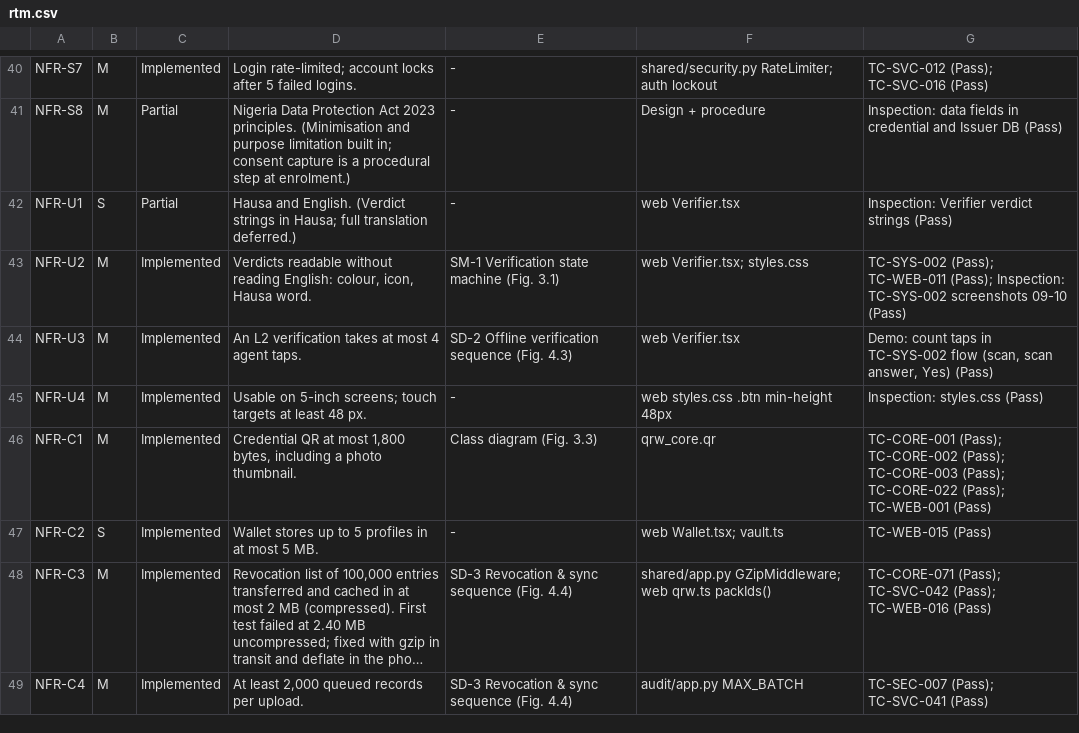
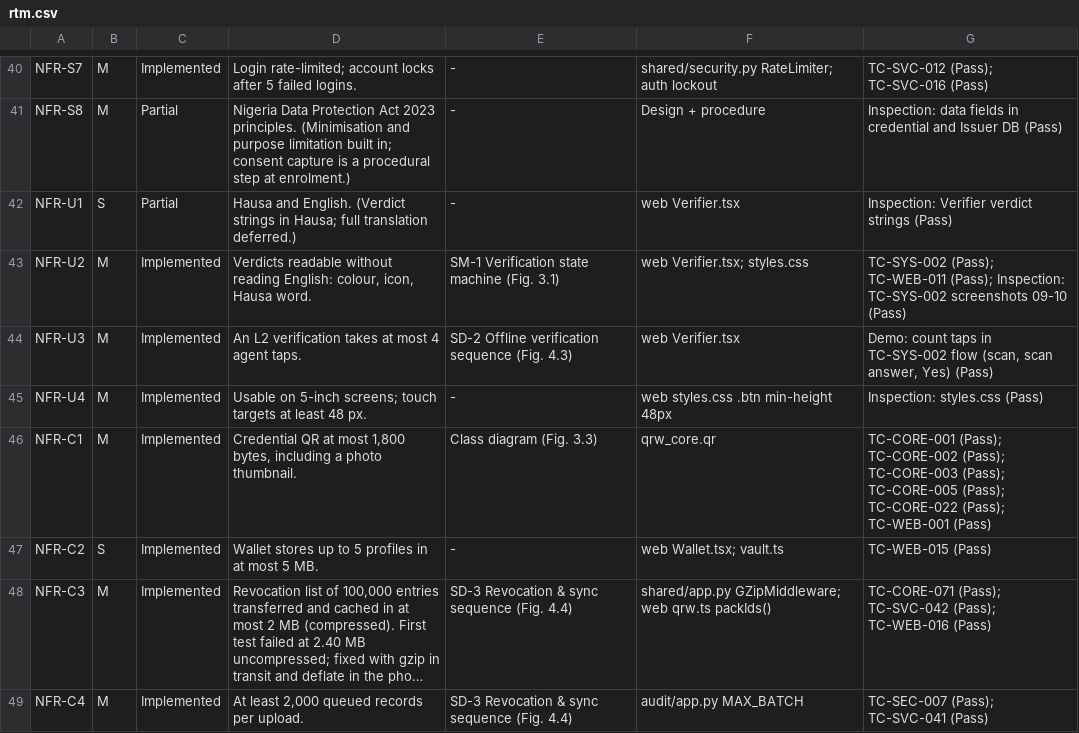
Before and after one commit to sarki94/qr-identity-wallet, a CSV file: docs/rtm.csv, drawn as a sheet; only a part is shown, gaps mark what is left out; long unchanged cells end in ….

```diff
--- a/docs/rtm.csv
+++ b/docs/rtm.csv
@@ -45,3 +45,3 @@ NFR-U3,M,Implemented,An L2 verification takes at most 4 agent taps.,SD-2 Offline
 NFR-U4,M,Implemented,Usable on 5-inch screens; touch targets at least 48 px.,-,web styles.css .btn min-height 48px,Inspection: styles.css (Pass)
-NFR-C1,M,Implemented,"Credential QR at most 1,800 bytes, including a photo thumbnail.",Class diagram (Fig. 3.3),qrw_core.qr,TC-CORE-001 (Pass); TC-CORE-002 (Pass); TC-CORE-003 (Pass); TC-CORE-022 (Pass); TC-WEB-001 (Pass)
+NFR-C1,M,Implemented,"Credential QR at most 1,800 bytes, including a photo thumbnail.",Class diagram (Fig. 3.3),qrw_core.qr,TC-CORE-001 (Pass); TC-CORE-002 (Pass); TC-CORE-003 (Pass); TC-CORE-005 (Pass); TC-CORE-022 (Pass); TC-WEB-001 (Pass)
 NFR-C2,S,Implemented,Wallet stores up to 5 profiles in at most 5 MB.,-,web Wallet.tsx; vault.ts,TC-WEB-015 (Pass)
```
Also changed, not shown: 16 other files.
